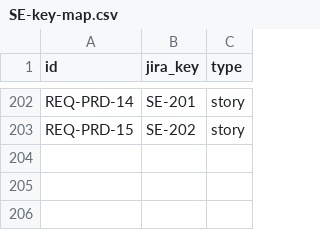
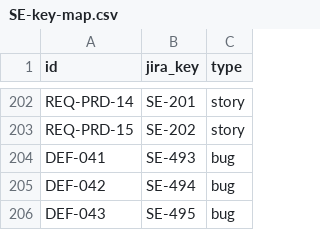
Before and after one commit to vakacherla/splitexpenses, a CSV file: jira/SE-key-map.csv, drawn as a sheet; only a part is shown, gaps mark what is left out.

```diff
--- a/jira/SE-key-map.csv
+++ b/jira/SE-key-map.csv
@@ -203 +203,4 @@ REQ-PRD-14,SE-201,story
 REQ-PRD-15,SE-202,story
+DEF-041,SE-493,bug
+DEF-042,SE-494,bug
+DEF-043,SE-495,bug
```
Also changed, not shown: 1 other file.
